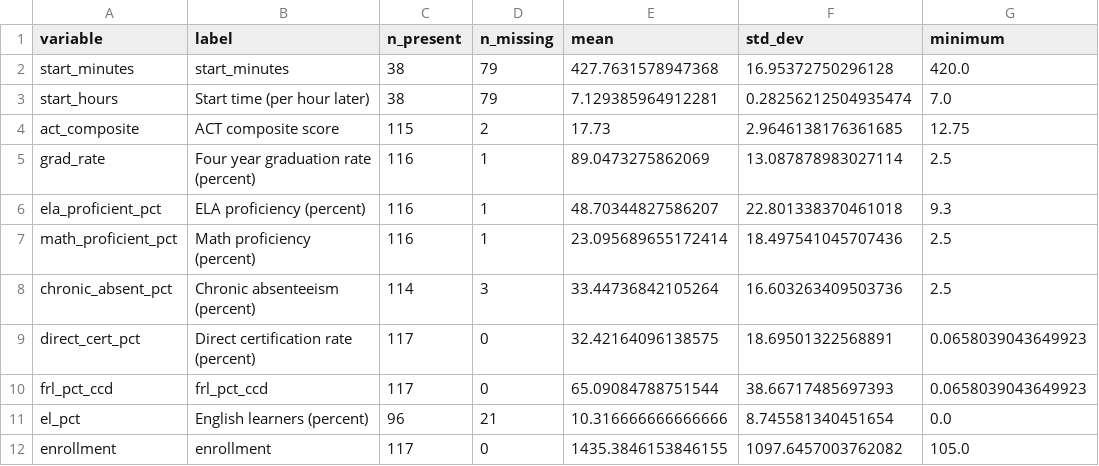
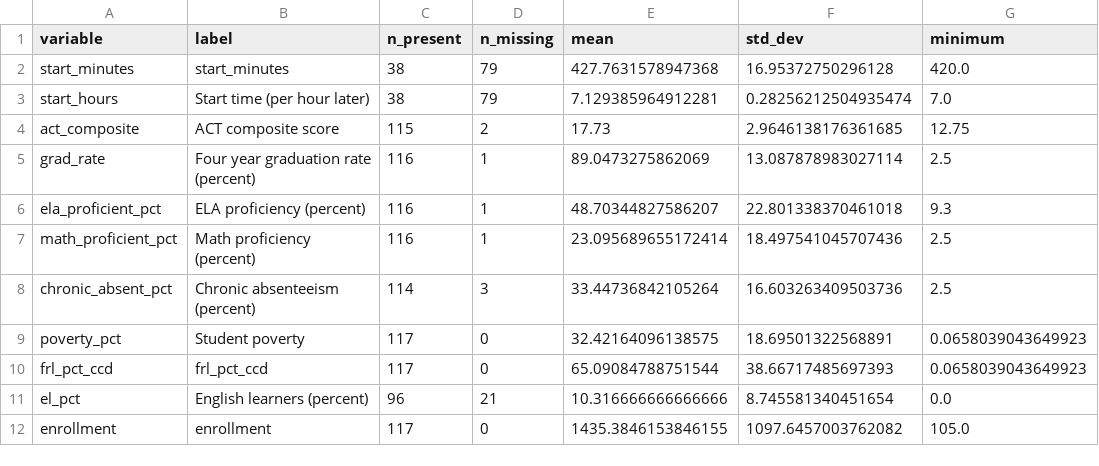
Before and after one commit to sahishnu-m/school-start-times, a CSV file: outputs/nevada/descriptive_statistics.csv (was outputs/descriptive_statistics.csv), drawn as a sheet; only a part is shown; the diff names each change by its address in the sheet, - before the commit and + after, or states it on an @@ line.

Commit message:
Add New York City as the main sample, where start times actually vary
The Nevada analysis could not answer the research question. Clark County sets
one bell time for nearly all of its high schools, so 29 of the 38 schools with
a verified start time began at exactly 7:00 AM. District fixed effects were not
identified because every school with a start time was in one district.

New York City publishes a start time for every public high school, and those
times run from 7:15 AM to past 9:00 AM across 425 schools. All of them sit
inside one school system, so busing budgets, union contracts, state funding and
the local labour market are held constant instead of being confounded with
start time. Start times, demographics and graduation outcomes all come from NYC
Open Data and join on the DBN.

The pipeline is now site aware. Both samples are cleaned into one shared set of
column names, so the merging, models, charts and dashboard are written once and
run against either. config.yaml holds the per site outcomes, controls and
thresholds.

New methodology in the New York City models:

- Standard errors clustered on the school building. Several schools share one
  building, and 254 buildings stand behind the 427 schools.
- Admissions method and applicants per seat as controls, because NYC high
  schools are chosen rather than zoned and a screened school admits students
  who were already doing well.
- A robustness check refitting without the exam and audition schools, which
  start earliest and have Advanced Regents rates near 90 percent.
- A summary chart putting every outcome on a standard deviation scale.

Findings. The primary outcome, four year graduation rate, shows nothing at any
rung of the ladder. Attendance shows nothing. Three secondary estimates exclude
zero after full controls, and they disagree: later starting schools have lower
Advanced Regents diploma rates, higher college and career readiness, and
slightly lower dropout rates. All three survive dropping the exam schools. Two
robust estimates pointing in opposite directions is what residual confounding
looks like, and the README says so rather than picking the flattering one.

```diff
--- a/outputs/descriptive_statistics.csv
+++ b/outputs/nevada/descriptive_statistics.csv
-A9 (variable): direct_cert_pct
+A9 (variable): poverty_pct
-B9 (label): Direct certification rate (percent)
+B9 (label): Student poverty
```
Also changed, not shown: outputs/nevada/sample_construction.csv, 57 other files.
